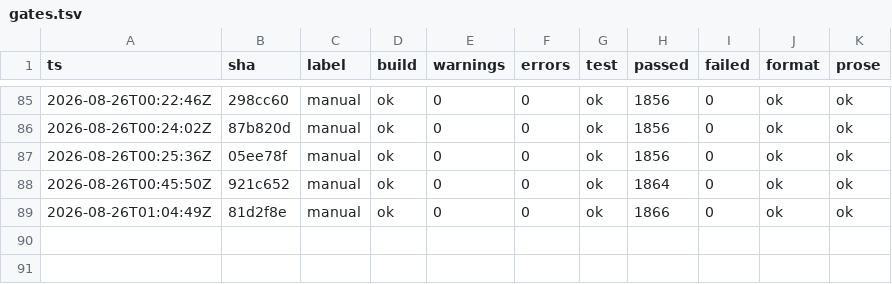
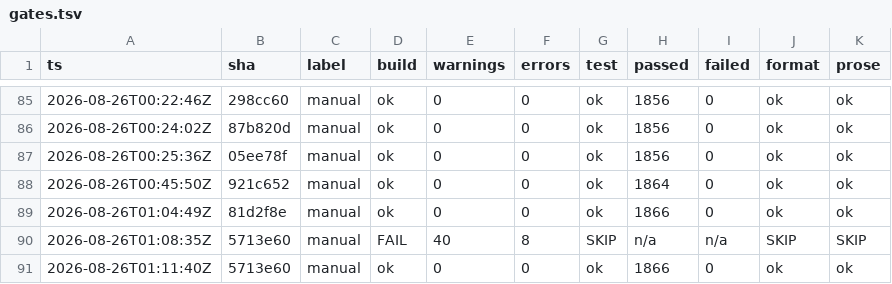
Before and after one commit to headpiece747/ModernWigiDash, a TSV file: .audit/gates.tsv, drawn as a sheet; only a part is shown, gaps mark what is left out.

Commit message:
test: drive the window tests' tray through the in-memory fake
Every window construction that omitted the tray seam created a real
WinForms NotifyIcon in the test host. That was silent while the ico was
missing from the test output (Show refused, no icon), and the ico fix
would have made each gate run flash real icons in the user's notification
area. The eight un-faked MainWindow constructions now pass a
FakeTraySurface, so no unit test touches the OS notification area and the
close-intercept behavior stays pinned by the tests that inject the fake
deliberately.

```diff
--- a/.audit/gates.tsv
+++ b/.audit/gates.tsv
@@ -89 +89,3 @@
 2026-08-26T01:04:49Z	81d2f8e	manual	ok	0	0	ok	1866	0	ok	ok
+2026-08-26T01:08:35Z	5713e60	manual	FAIL	40	8	SKIP	n/a	n/a	SKIP	SKIP
+2026-08-26T01:11:40Z	5713e60	manual	ok	0	0	ok	1866	0	ok	ok
```
Also changed, not shown: 6 other files.
